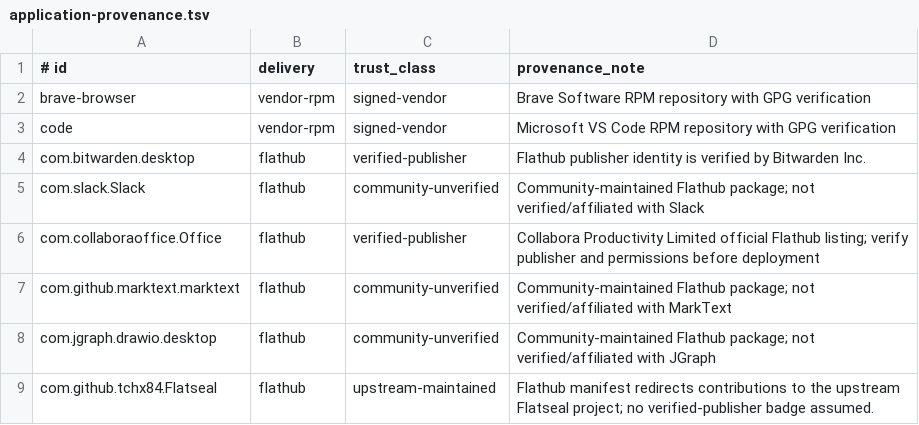
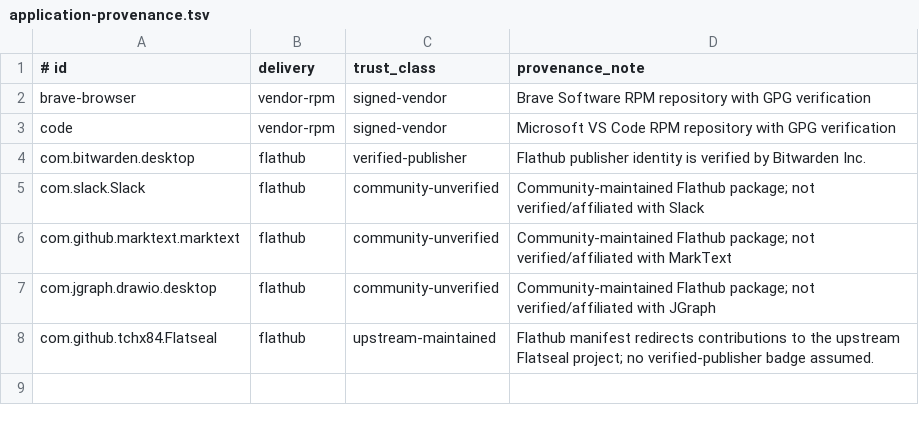
Before and after one commit to mathiasseguincadiche/FEDORA_GNOME_CUSTOM, a TSV file: manifests/application-provenance.tsv, drawn as a sheet; the diff names each change by its address in the sheet, - before the commit and + after, or states it on an @@ line.

Commit message:
fix(office): retain LibreOffice with Fedora GTK4 integration

```diff
--- a/manifests/application-provenance.tsv
+++ b/manifests/application-provenance.tsv
-row 6: com.collaboraoffice.Office | flathub | verified-publisher | Collabora Productivity Limited official Flathub listing; verify publisher and permissions before deployment
```
